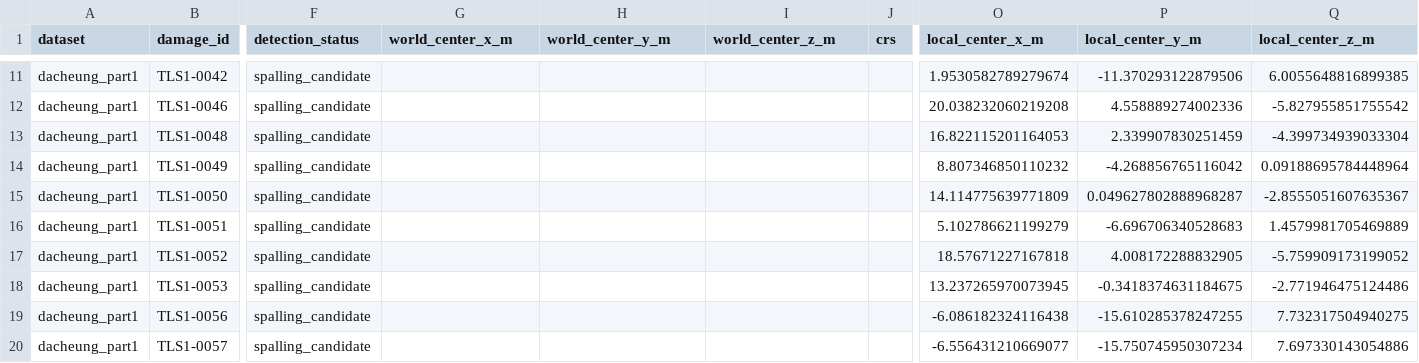
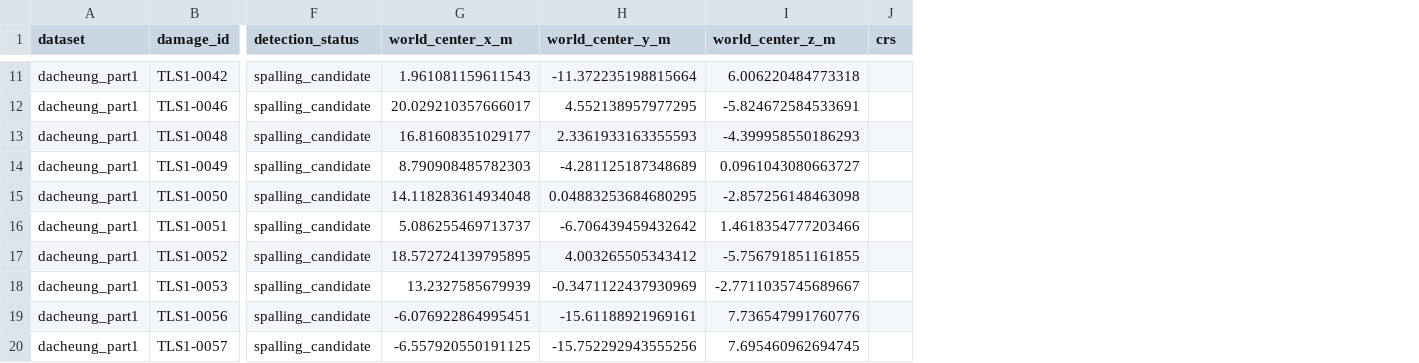
Before and after one commit to Jiwandukong/Dam_Damge_Module, a CSV file: Demo/TLS/Output/Result/SPL_result.csv, drawn as a sheet; only a part is shown, gaps mark what is left out; the diff covers the shown part only; the diff names each change by its address in the sheet, - before the commit and + after, or states it on an @@ line.

```diff
--- a/Demo/TLS/Output/Result/SPL_result.csv
+++ b/Demo/TLS/Output/Result/SPL_result.csv
-column O (local_center_x_m), rows 11-20: 1.9530582789279674 | 20.038232060219208 | 16.822115201164053 | 8.807346850110232 | 14.114775639771809 | 5.102786621199279 | 18.57671227167818 | 13.237265970073945 | -6.086182324116438 | -6.556431210669077
-column P (local_center_y_m), rows 11-20: -11.370293122879506 | 4.558889274002336 | 2.339907830251459 | -4.268856765116042 | 0.049627802888968287 | -6.696706340528683 | 4.008172288832905 | -0.3418374631184675 | -15.610285378247255 | -15.750745950307234
-column Q (local_center_z_m), rows 11-20: 6.0055648816899385 | -5.827955851755542 | -4.399734939033304 | 0.09188695784448964 | -2.8555051607635367 | 1.4579981705469889 | -5.759909173199052 | -2.771946475124486 | 7.732317504940275 | 7.697330143054886
-G11 (world_center_x_m): (empty)
+G11 (world_center_x_m): 1.961081159611543
-H11 (world_center_y_m): (empty)
+H11 (world_center_y_m): -11.372235198815664
-I11 (world_center_z_m): (empty)
+I11 (world_center_z_m): 6.006220484773318
-G12 (world_center_x_m): (empty)
+G12 (world_center_x_m): 20.029210357666017
-H12 (world_center_y_m): (empty)
+H12 (world_center_y_m): 4.552138957977295
-I12 (world_center_z_m): (empty)
+I12 (world_center_z_m): -5.824672584533691
-G13 (world_center_x_m): (empty)
+G13 (world_center_x_m): 16.81608351029177
-H13 (world_center_y_m): (empty)
+H13 (world_center_y_m): 2.3361933163355593
-I13 (world_center_z_m): (empty)
+I13 (world_center_z_m): -4.399958550186293
-G14 (world_center_x_m): (empty)
+G14 (world_center_x_m): 8.790908485782303
-H14 (world_center_y_m): (empty)
+H14 (world_center_y_m): -4.281125187348689
-I14 (world_center_z_m): (empty)
+I14 (world_center_z_m): 0.0961043080663727
-G15 (world_center_x_m): (empty)
+G15 (world_center_x_m): 14.118283614934048
-H15 (world_center_y_m): (empty)
+H15 (world_center_y_m): 0.04883253684680295
-I15 (world_center_z_m): (empty)
+I15 (world_center_z_m): -2.857256148463098
-G16 (world_center_x_m): (empty)
+G16 (world_center_x_m): 5.086255469713737
-H16 (world_center_y_m): (empty)
+H16 (world_center_y_m): -6.706439459432642
-I16 (world_center_z_m): (empty)
+I16 (world_center_z_m): 1.4618354777203466
-G17 (world_center_x_m): (empty)
+G17 (world_center_x_m): 18.572724139795895
-H17 (world_center_y_m): (empty)
+H17 (world_center_y_m): 4.003265505343412
-I17 (world_center_z_m): (empty)
+I17 (world_center_z_m): -5.756791851161855
-G18 (world_center_x_m): (empty)
+G18 (world_center_x_m): 13.2327585679939
-H18 (world_center_y_m): (empty)
+H18 (world_center_y_m): -0.3471122437930969
-I18 (world_center_z_m): (empty)
+I18 (world_center_z_m): -2.7711035745689667
-G19 (world_center_x_m): (empty)
+G19 (world_center_x_m): -6.076922864995451
-H19 (world_center_y_m): (empty)
+H19 (world_center_y_m): -15.61188921969161
-I19 (world_center_z_m): (empty)
+I19 (world_center_z_m): 7.736547991760776
-G20 (world_center_x_m): (empty)
+G20 (world_center_x_m): -6.557920550191125
-H20 (world_center_y_m): (empty)
+H20 (world_center_y_m): -15.752292943555256
-I20 (world_center_z_m): (empty)
+I20 (world_center_z_m): 7.695460962694745
```
Also changed, not shown: 96 edited cells elsewhere in this file, 2 other files.
